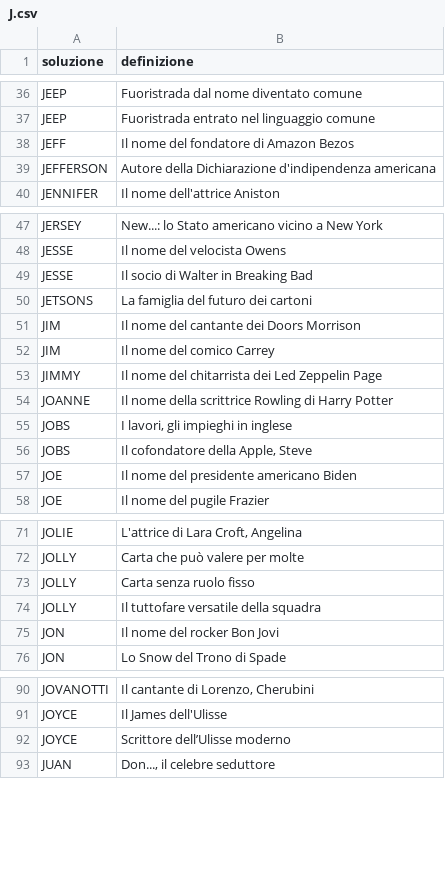
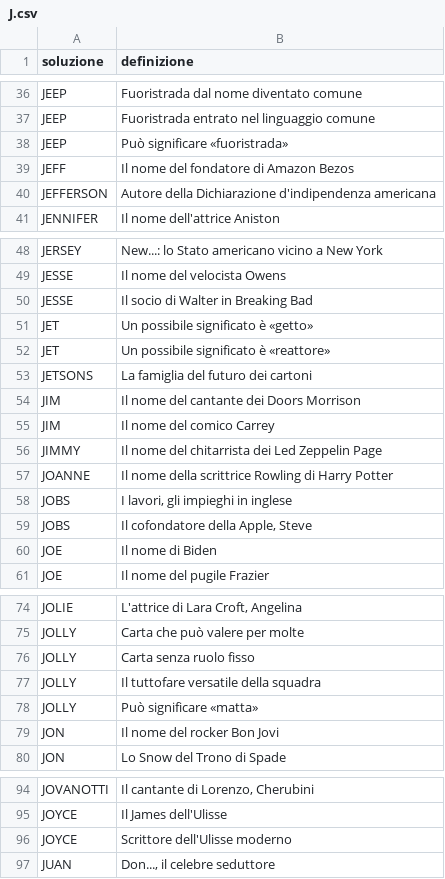
Before and after one commit to agea/cruciverba, a CSV file: voci/J.csv, drawn as a sheet; only a part is shown, gaps mark what is left out.

```diff
--- a/voci/J.csv
+++ b/voci/J.csv
@@ -37,2 +37,3 @@ JEEP,Fuoristrada dal nome diventato comune
 JEEP,Fuoristrada entrato nel linguaggio comune
+JEEP,Può significare «fuoristrada»
 JEFF,Il nome del fondatore di Amazon Bezos
@@ -49,2 +50,4 @@ JESSE,Il nome del velocista Owens
 JESSE,Il socio di Walter in Breaking Bad
+JET,Un possibile significato è «getto»
+JET,Un possibile significato è «reattore»
 JETSONS,La famiglia del futuro dei cartoni
@@ -56,3 +59,3 @@ JOBS,"I lavori, gli impieghi in inglese"
 JOBS,"Il cofondatore della Apple, Steve"
-JOE,Il nome del presidente americano Biden
+JOE,Il nome di Biden
 JOE,Il nome del pugile Frazier
@@ -74,2 +77,3 @@ JOLLY,Carta senza ruolo fisso
 JOLLY,Il tuttofare versatile della squadra
+JOLLY,Può significare «matta»
 JON,Il nome del rocker Bon Jovi
@@ -91,3 +95,3 @@ JOVANOTTI,"Il cantante di Lorenzo, Cherubini"
 JOYCE,Il James dell'Ulisse
-JOYCE,Scrittore dell’Ulisse moderno
+JOYCE,Scrittore dell'Ulisse moderno
 JUAN,"Don..., il celebre seduttore"
```
Also changed, not shown: voci/H.csv, voci/K.csv, 23 other files.
